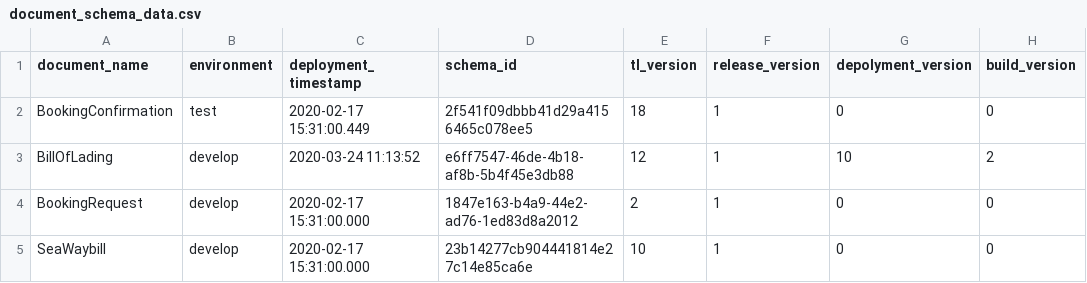
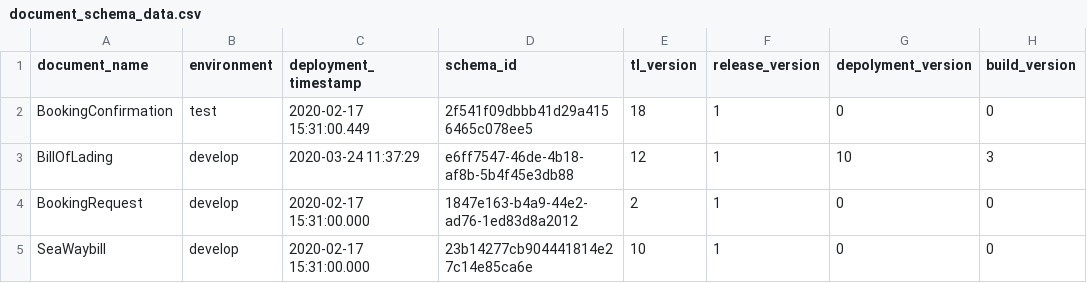
Before and after one commit to Eman-Github/Document-Schema-Deployment, a CSV file: document_schema_data.csv, drawn as a sheet; only a part is shown.

Commit message:
Auto update the versions

```diff
--- a/document_schema_data.csv
+++ b/document_schema_data.csv
@@ -2,3 +2,3 @@ document_name,environment,deployment_timestamp,schema_id,tl_version,release_vers
 BookingConfirmation,test,2020-02-17 15:31:00.449,2f541f09dbbb41d29a4156465c078ee5,18,1,0,0
-BillOfLading,develop,2020-03-24 11:13:52,e6ff7547-46de-4b18-af8b-5b4f45e3db88,12,1,10,2
+BillOfLading,develop,2020-03-24 11:37:29,e6ff7547-46de-4b18-af8b-5b4f45e3db88,12,1,10,3
 BookingRequest,develop,2020-02-17 15:31:00.000,1847e163-b4a9-44e2-ad76-1ed83d8a2012,2,1,0,0
```
